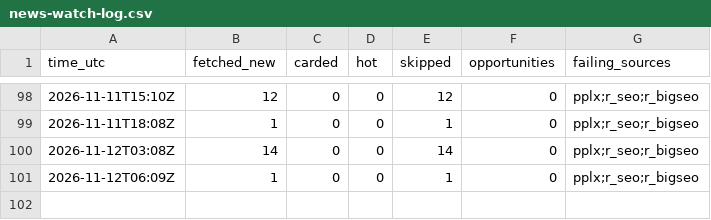
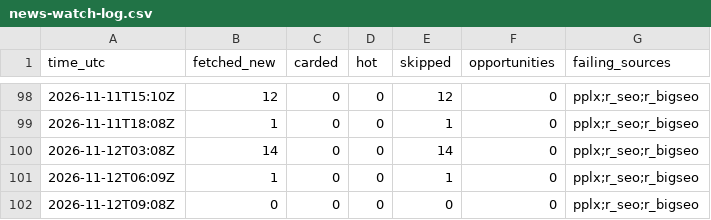
Before and after one commit to andacuzel/citehound-growth, a CSV file: metrics/news-watch-log.csv, drawn as a sheet; only a part is shown, gaps mark what is left out.

```diff
--- a/metrics/news-watch-log.csv
+++ b/metrics/news-watch-log.csv
@@ -101 +101,2 @@ time_utc,fetched_new,carded,hot,skipped,opportunities,failing_sources
 2026-11-12T06:09Z,1,0,0,1,0,pplx;r_seo;r_bigseo
+2026-11-12T09:08Z,0,0,0,0,0,pplx;r_seo;r_bigseo
```
Also changed, not shown: 2 other files.
